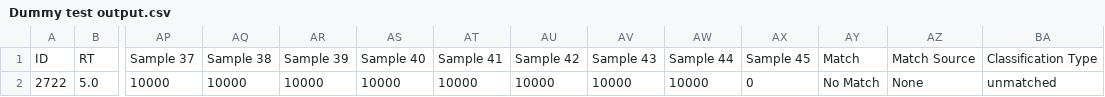
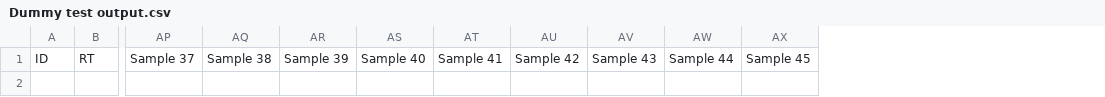
Before and after one commit to greg1d/PFAS-IMplementor-for-Mass-Spectrometry--PIMMS-, a CSV file: PIMMS v1.2/import folder/Dummy test output.csv, drawn as a sheet; only a part is shown, gaps mark what is left out; rows hold the shown columns only; the diff names each change by its address in the sheet, - before the commit and + after, or states it on an @@ line.

Commit message:
Mass range filtering working

```diff
--- a/PIMMS v1.2/import folder/Dummy test output.csv
+++ b/PIMMS v1.2/import folder/Dummy test output.csv
-column AY, row 1: Match
-column AZ, row 1: Match Source
-column BA, row 1: Classification Type
-row 2: 2722 | 5.0 | 10000 | 10000 | 10000 | 10000 | 10000 | 10000 | 10000 | 10000 | 0 | No Match | None | unmatched
```
